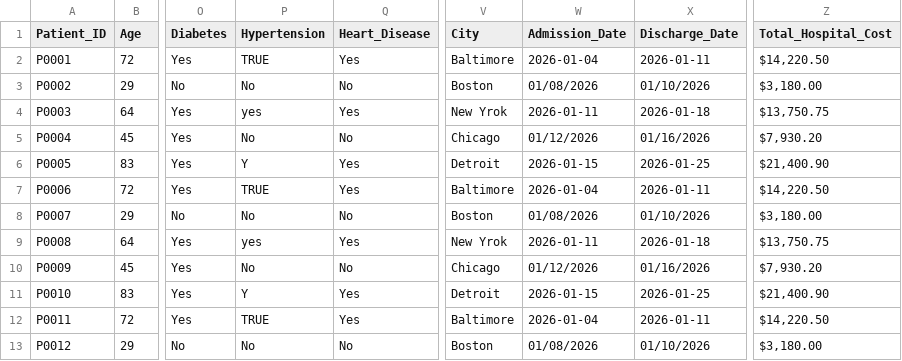
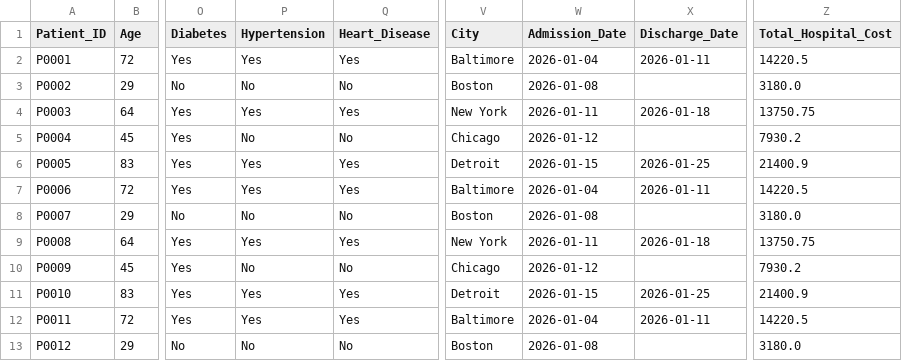
Before and after one commit to tapay9/healthcare_analysis, a CSV file: healthcare_cleaned.csv, drawn as a sheet; only a part is shown, gaps mark what is left out; the diff covers the shown part only; the diff names each change by its address in the sheet, - before the commit and + after, or states it on an @@ line.

Commit message:
Completed healthcare data analysis review

```diff
--- a/healthcare_cleaned.csv
+++ b/healthcare_cleaned.csv
-P2 (Hypertension): TRUE
+P2 (Hypertension): Yes
-Z2 (Total_Hospital_Cost): $14,220.50
+Z2 (Total_Hospital_Cost): 14220.5
-W3 (Admission_Date): 01/08/2026
+W3 (Admission_Date): 2026-01-08
-X3 (Discharge_Date): 01/10/2026
+X3 (Discharge_Date): (empty)
-Z3 (Total_Hospital_Cost): $3,180.00
+Z3 (Total_Hospital_Cost): 3180.0
-P4 (Hypertension): yes
+P4 (Hypertension): Yes
-V4 (City): New Yrok
+V4 (City): New York
-Z4 (Total_Hospital_Cost): $13,750.75
+Z4 (Total_Hospital_Cost): 13750.75
-W5 (Admission_Date): 01/12/2026
+W5 (Admission_Date): 2026-01-12
-X5 (Discharge_Date): 01/16/2026
+X5 (Discharge_Date): (empty)
-Z5 (Total_Hospital_Cost): $7,930.20
+Z5 (Total_Hospital_Cost): 7930.2
-P6 (Hypertension): Y
+P6 (Hypertension): Yes
-Z6 (Total_Hospital_Cost): $21,400.90
+Z6 (Total_Hospital_Cost): 21400.9
-P7 (Hypertension): TRUE
+P7 (Hypertension): Yes
-Z7 (Total_Hospital_Cost): $14,220.50
+Z7 (Total_Hospital_Cost): 14220.5
-W8 (Admission_Date): 01/08/2026
+W8 (Admission_Date): 2026-01-08
-X8 (Discharge_Date): 01/10/2026
+X8 (Discharge_Date): (empty)
-Z8 (Total_Hospital_Cost): $3,180.00
+Z8 (Total_Hospital_Cost): 3180.0
-P9 (Hypertension): yes
+P9 (Hypertension): Yes
-V9 (City): New Yrok
+V9 (City): New York
-Z9 (Total_Hospital_Cost): $13,750.75
+Z9 (Total_Hospital_Cost): 13750.75
-W10 (Admission_Date): 01/12/2026
+W10 (Admission_Date): 2026-01-12
-X10 (Discharge_Date): 01/16/2026
+X10 (Discharge_Date): (empty)
-Z10 (Total_Hospital_Cost): $7,930.20
+Z10 (Total_Hospital_Cost): 7930.2
-P11 (Hypertension): Y
+P11 (Hypertension): Yes
-Z11 (Total_Hospital_Cost): $21,400.90
+Z11 (Total_Hospital_Cost): 21400.9
-P12 (Hypertension): TRUE
+P12 (Hypertension): Yes
-Z12 (Total_Hospital_Cost): $14,220.50
+Z12 (Total_Hospital_Cost): 14220.5
-W13 (Admission_Date): 01/08/2026
+W13 (Admission_Date): 2026-01-08
-X13 (Discharge_Date): 01/10/2026
+X13 (Discharge_Date): (empty)
-Z13 (Total_Hospital_Cost): $3,180.00
+Z13 (Total_Hospital_Cost): 3180.0
```
Also changed, not shown: 99 edited cells elsewhere in this file, 1 other file.
